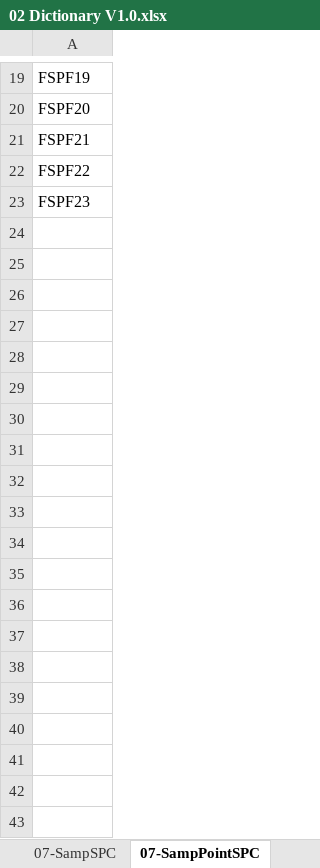
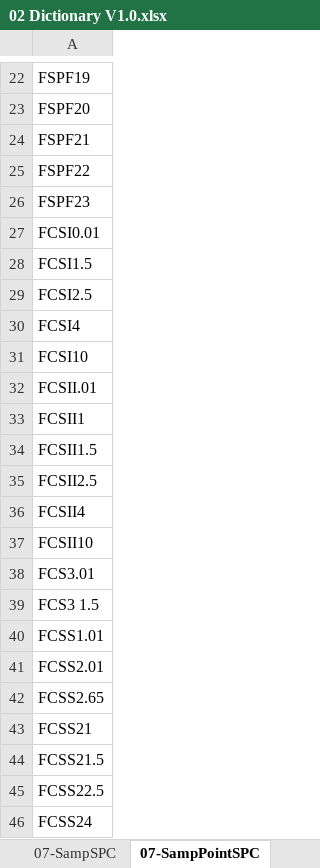
Before and after one commit to noxfate/narmnarmz-tools, an Excel workbook: resource/Dict/02 Dictionary V1.0.xlsx, sheet 07-SampPointSPC, drawn as a sheet; only a part is shown, gaps mark what is left out; values as stored, in another font and other column widths than the file's, no borders; the diff covers the shown part only; the diff names each change by its address in the sheet, - before the commit and + after, or states it on an @@ line.

```diff
--- a/resource/Dict/02 Dictionary V1.0.xlsx (sheet 07-SampPointSPC)
+++ b/resource/Dict/02 Dictionary V1.0.xlsx (sheet 07-SampPointSPC)
+row 27: FCSI0.01
+row 28: FCSI1.5
+row 29: FCSI2.5
+row 30: FCSI4
+row 31: FCSI10
+row 32: FCSII.01
+row 33: FCSII1
+row 34: FCSII1.5
+row 35: FCSII2.5
+row 36: FCSII4
+row 37: FCSII10
+row 38: FCS3.01
+row 39: FCS3 1.5
+row 40: FCSS1.01
+row 41: FCSS2.01
+row 42: FCSS2.65
+row 43: FCSS21
+row 44: FCSS21.5
+row 45: FCSS22.5
+row 46: FCSS24
```
Also changed, not shown: 25 added rows elsewhere in this sheet, 5 other files.
